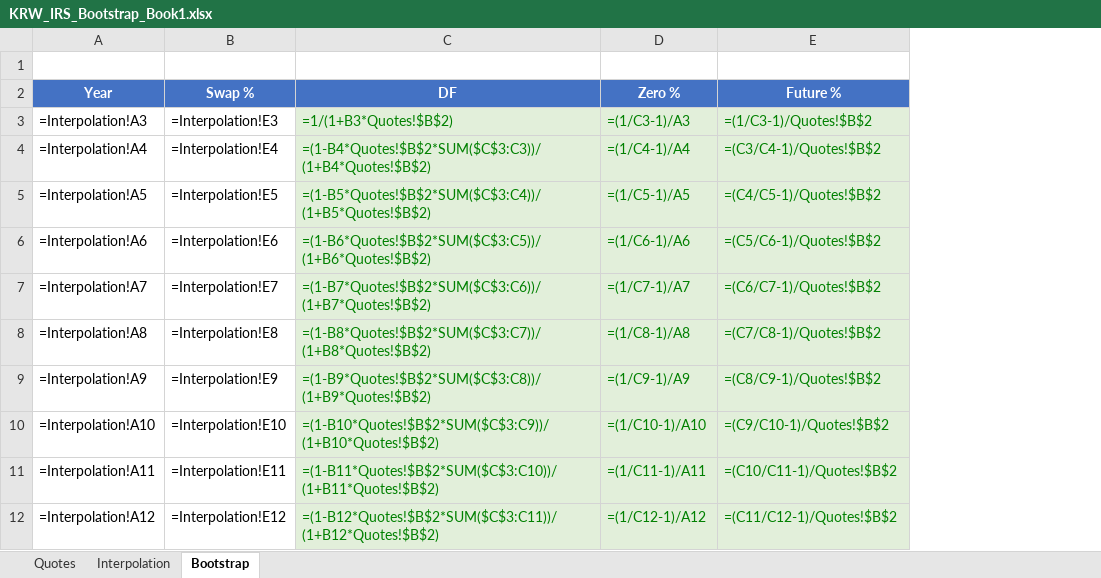
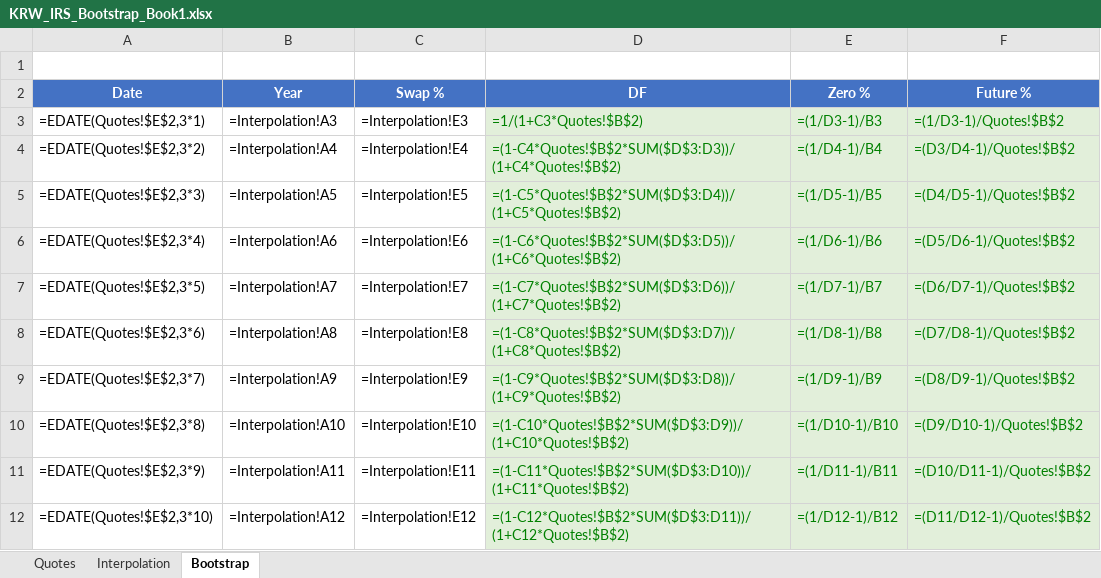
Before and after one commit to nl2992/usd-sofr-curve, an Excel workbook: bloomberg/KRW_IRS_Bootstrap_Book1.xlsx, sheet Bootstrap, drawn as a sheet; only a part is shown; values as stored, in another font and other column widths than the file's, no borders; formulas without a stored value are shown as written; addresses are those after the commit; the diff covers the shown part only; the diff names each change by its address in the sheet, - before the commit and + after, or states it on an @@ line.

```diff
--- a/bloomberg/KRW_IRS_Bootstrap_Book1.xlsx (sheet Bootstrap)
+++ b/bloomberg/KRW_IRS_Bootstrap_Book1.xlsx (sheet Bootstrap)
+column A (Date), rows 3-12: =EDATE(Quotes!$E$2,3*1) | =EDATE(Quotes!$E$2,3*2) | =EDATE(Quotes!$E$2,3*3) | =EDATE(Quotes!$E$2,3*4) | =EDATE(Quotes!$E$2,3*5) | =EDATE(Quotes!$E$2,3*6) | =EDATE(Quotes!$E$2,3*7) | =EDATE(Quotes!$E$2,3*8) | =EDATE(Quotes!$E$2,3*9) | =EDATE(Quotes!$E$2,3*10)
-D3 (DF): =1/(1+B3*Quotes!$B$2)
+D3 (DF): =1/(1+C3*Quotes!$B$2)
-E3 (Zero %): =(1/C3-1)/A3
+E3 (Zero %): =(1/D3-1)/B3
-F3 (Future %): =(1/C3-1)/Quotes!$B$2
+F3 (Future %): =(1/D3-1)/Quotes!$B$2
-D4 (DF): =(1-B4*Quotes!$B$2*SUM($C$3:C3))/(1+B4*Quotes!$B$2)
+D4 (DF): =(1-C4*Quotes!$B$2*SUM($D$3:D3))/(1+C4*Quotes!$B$2)
-E4 (Zero %): =(1/C4-1)/A4
+E4 (Zero %): =(1/D4-1)/B4
-F4 (Future %): =(C3/C4-1)/Quotes!$B$2
+F4 (Future %): =(D3/D4-1)/Quotes!$B$2
-D5 (DF): =(1-B5*Quotes!$B$2*SUM($C$3:C4))/(1+B5*Quotes!$B$2)
+D5 (DF): =(1-C5*Quotes!$B$2*SUM($D$3:D4))/(1+C5*Quotes!$B$2)
-E5 (Zero %): =(1/C5-1)/A5
+E5 (Zero %): =(1/D5-1)/B5
-F5 (Future %): =(C4/C5-1)/Quotes!$B$2
+F5 (Future %): =(D4/D5-1)/Quotes!$B$2
-D6 (DF): =(1-B6*Quotes!$B$2*SUM($C$3:C5))/(1+B6*Quotes!$B$2)
+D6 (DF): =(1-C6*Quotes!$B$2*SUM($D$3:D5))/(1+C6*Quotes!$B$2)
-E6 (Zero %): =(1/C6-1)/A6
+E6 (Zero %): =(1/D6-1)/B6
-F6 (Future %): =(C5/C6-1)/Quotes!$B$2
+F6 (Future %): =(D5/D6-1)/Quotes!$B$2
-D7 (DF): =(1-B7*Quotes!$B$2*SUM($C$3:C6))/(1+B7*Quotes!$B$2)
+D7 (DF): =(1-C7*Quotes!$B$2*SUM($D$3:D6))/(1+C7*Quotes!$B$2)
-E7 (Zero %): =(1/C7-1)/A7
+E7 (Zero %): =(1/D7-1)/B7
-F7 (Future %): =(C6/C7-1)/Quotes!$B$2
+F7 (Future %): =(D6/D7-1)/Quotes!$B$2
-D8 (DF): =(1-B8*Quotes!$B$2*SUM($C$3:C7))/(1+B8*Quotes!$B$2)
+D8 (DF): =(1-C8*Quotes!$B$2*SUM($D$3:D7))/(1+C8*Quotes!$B$2)
-E8 (Zero %): =(1/C8-1)/A8
+E8 (Zero %): =(1/D8-1)/B8
-F8 (Future %): =(C7/C8-1)/Quotes!$B$2
+F8 (Future %): =(D7/D8-1)/Quotes!$B$2
-D9 (DF): =(1-B9*Quotes!$B$2*SUM($C$3:C8))/(1+B9*Quotes!$B$2)
+D9 (DF): =(1-C9*Quotes!$B$2*SUM($D$3:D8))/(1+C9*Quotes!$B$2)
-E9 (Zero %): =(1/C9-1)/A9
+E9 (Zero %): =(1/D9-1)/B9
-F9 (Future %): =(C8/C9-1)/Quotes!$B$2
+F9 (Future %): =(D8/D9-1)/Quotes!$B$2
-D10 (DF): =(1-B10*Quotes!$B$2*SUM($C$3:C9))/(1+B10*Quotes!$B$2)
+D10 (DF): =(1-C10*Quotes!$B$2*SUM($D$3:D9))/(1+C10*Quotes!$B$2)
-E10 (Zero %): =(1/C10-1)/A10
+E10 (Zero %): =(1/D10-1)/B10
-F10 (Future %): =(C9/C10-1)/Quotes!$B$2
+F10 (Future %): =(D9/D10-1)/Quotes!$B$2
-D11 (DF): =(1-B11*Quotes!$B$2*SUM($C$3:C10))/(1+B11*Quotes!$B$2)
+D11 (DF): =(1-C11*Quotes!$B$2*SUM($D$3:D10))/(1+C11*Quotes!$B$2)
-E11 (Zero %): =(1/C11-1)/A11
+E11 (Zero %): =(1/D11-1)/B11
-F11 (Future %): =(C10/C11-1)/Quotes!$B$2
+F11 (Future %): =(D10/D11-1)/Quotes!$B$2
-D12 (DF): =(1-B12*Quotes!$B$2*SUM($C$3:C11))/(1+B12*Quotes!$B$2)
+D12 (DF): =(1-C12*Quotes!$B$2*SUM($D$3:D11))/(1+C12*Quotes!$B$2)
-E12 (Zero %): =(1/C12-1)/A12
+E12 (Zero %): =(1/D12-1)/B12
-F12 (Future %): =(C11/C12-1)/Quotes!$B$2
+F12 (Future %): =(D11/D12-1)/Quotes!$B$2
```
Also changed, not shown: 330 edited cells elsewhere in this sheet, sheet Quotes.
